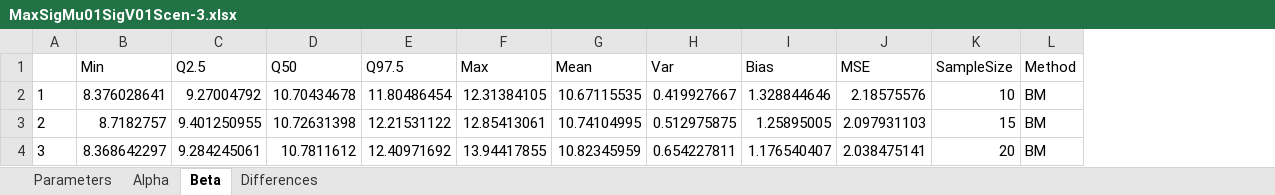
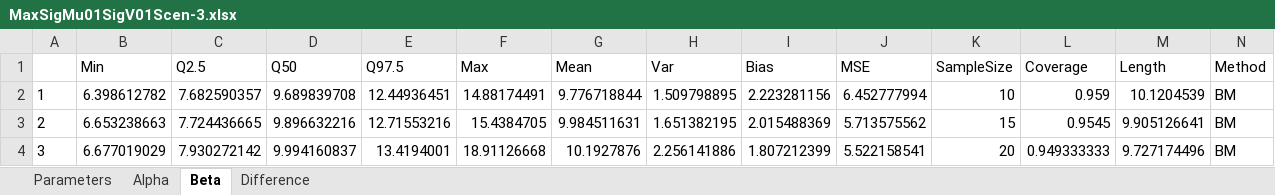
Before and after one commit to LLerzy/Estimation-Parameter-Beta, an Excel workbook: Results_Post_Estim/Spreadsheets/MaxSigMu01SigV01Scen-3.xlsx, sheet Beta, drawn as a sheet; only a part is shown; values as stored, in another font and other column widths than the file's, no borders; the diff covers the shown part only; the diff names each change by its address in the sheet, - before the commit and + after, or states it on an @@ line.

```diff
--- a/Results_Post_Estim/Spreadsheets/MaxSigMu01SigV01Scen-3.xlsx (sheet Beta)
+++ b/Results_Post_Estim/Spreadsheets/MaxSigMu01SigV01Scen-3.xlsx (sheet Beta)
-sheet tab: Differences
+sheet tab: Difference
+column L (Coverage), rows 2-4: 0.959 | 0.9545 | 0.949333333
+column M (Length), rows 2-4: 10.1204539 | 9.905126641 | 9.727174496
-B2 (Min): 8.376028641
+B2 (Min): 6.398612782
-C2 (Q2.5): 9.27004792
+C2 (Q2.5): 7.682590357
-D2 (Q50): 10.70434678
+D2 (Q50): 9.689839708
-E2 (Q97.5): 11.80486454
+E2 (Q97.5): 12.44936451
-F2 (Max): 12.31384105
+F2 (Max): 14.88174491
-G2 (Mean): 10.67115535
+G2 (Mean): 9.776718844
-H2 (Var): 0.419927667
+H2 (Var): 1.509798895
-I2 (Bias): 1.328844646
+I2 (Bias): 2.223281156
-J2 (MSE): 2.18575576
+J2 (MSE): 6.452777994
-B3 (Min): 8.7182757
+B3 (Min): 6.653238663
-C3 (Q2.5): 9.401250955
+C3 (Q2.5): 7.724436665
-D3 (Q50): 10.72631398
+D3 (Q50): 9.896632216
-E3 (Q97.5): 12.21531122
+E3 (Q97.5): 12.71553216
-F3 (Max): 12.85413061
+F3 (Max): 15.4384705
-G3 (Mean): 10.74104995
+G3 (Mean): 9.984511631
-H3 (Var): 0.512975875
+H3 (Var): 1.651382195
-I3 (Bias): 1.25895005
+I3 (Bias): 2.015488369
-J3 (MSE): 2.097931103
+J3 (MSE): 5.713575562
-B4 (Min): 8.368642297
+B4 (Min): 6.677019029
-C4 (Q2.5): 9.284245061
+C4 (Q2.5): 7.930272142
-D4 (Q50): 10.7811612
+D4 (Q50): 9.994160837
-E4 (Q97.5): 12.40971692
+E4 (Q97.5): 13.4194001
-F4 (Max): 13.94417855
+F4 (Max): 18.91126668
-G4 (Mean): 10.82345959
+G4 (Mean): 10.1927876
-H4 (Var): 0.654227811
+H4 (Var): 2.256141886
-I4 (Bias): 1.176540407
+I4 (Bias): 1.807212399
-J4 (MSE): 2.038475141
+J4 (MSE): 5.522158541
```
Also changed, not shown: 1053 edited cells elsewhere in this sheet, sheet Alpha, sheet Parameters, sheet Difference, Results_Post_Estim/Spreadsheets/MeanSigMu01SigV01Scen-2.xlsx, Results_Post_Estim/Spreadsheets/MeanSigMu01SigV01Scen-3.xlsx, 11 other files.
